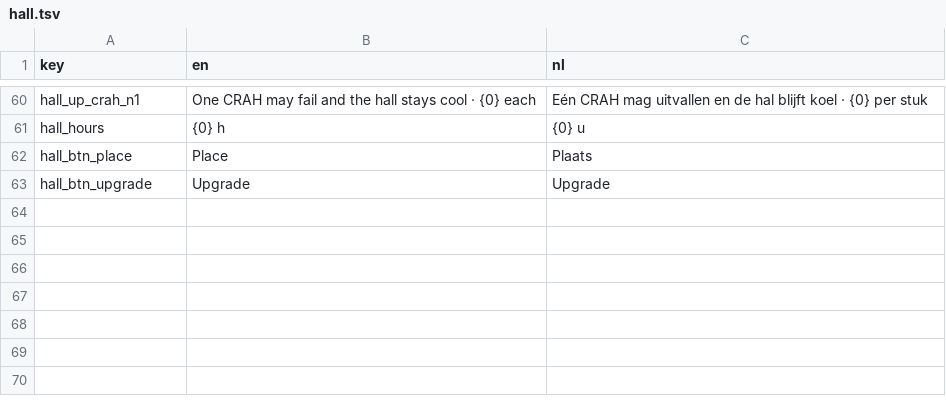
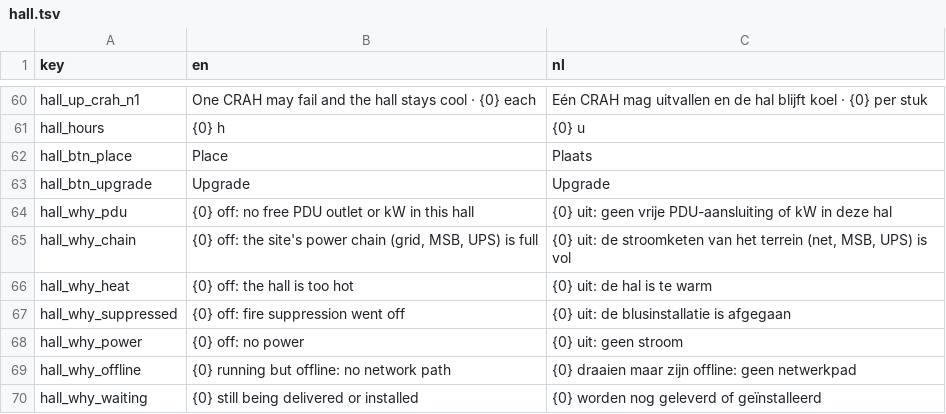
Before and after one commit to rhisijmuiden/datacenter-architect, a TSV file: game/locale/hall.tsv, drawn as a sheet; only a part is shown, gaps mark what is left out; the diff names each change by its address in the sheet, - before the commit and + after, or states it on an @@ line.

```diff
--- a/game/locale/hall.tsv
+++ b/game/locale/hall.tsv
+row 64: hall_why_pdu | {0} off: no free PDU outlet or kW in this hall | {0} uit: geen vrije PDU-aansluiting of kW in deze hal
+row 65: hall_why_chain | {0} off: the site's power chain (grid, MSB, UPS) is full | {0} uit: de stroomketen van het terrein (net, MSB, UPS) is vol
+row 66: hall_why_heat | {0} off: the hall is too hot | {0} uit: de hal is te warm
+row 67: hall_why_suppressed | {0} off: fire suppression went off | {0} uit: de blusinstallatie is afgegaan
+row 68: hall_why_power | {0} off: no power | {0} uit: geen stroom
+row 69: hall_why_offline | {0} running but offline: no network path | {0} draaien maar zijn offline: geen netwerkpad
+row 70: hall_why_waiting | {0} still being delivered or installed | {0} worden nog geleverd of geïnstalleerd
```
Also changed, not shown: 2 other files.
